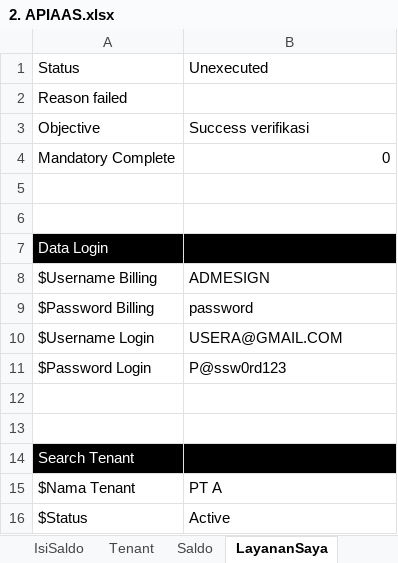
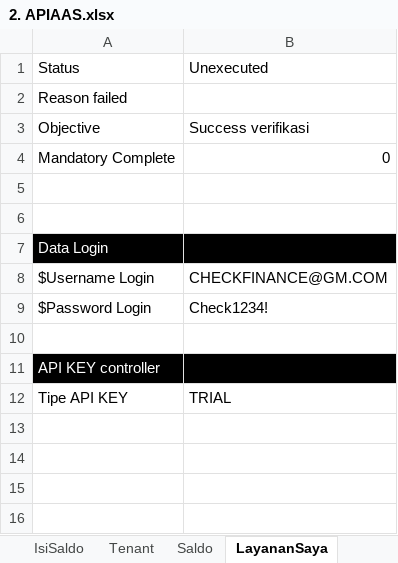
Before and after one commit to qcadins/ATAPIAAS, an Excel workbook: Excel/2. APIAAS.xlsx, sheet LayananSaya, drawn as a sheet; values as stored, in another font and other column widths than the file's, no borders; removed rows and columns are numbered as before the commit, all else as after; the diff names each change by its address in the sheet, - before the commit and + after, or states it on an @@ line.

Commit message:
AT 77 Layanan Saya Done

```diff
--- a/Excel/2. APIAAS.xlsx (sheet LayananSaya)
+++ b/Excel/2. APIAAS.xlsx (sheet LayananSaya)
-row 8: $Username Billing | ADMESIGN
-row 9: $Password Billing | password
-B8: USERA@GMAIL.COM
+B8: CHECKFINANCE@GM.COM
-B9: P@ssw0rd123
+B9: Check1234!
-row 13: (empty)
-A11: Search Tenant
+A11: API KEY controller
-row 15: $Nama Tenant | PT A
-row 16: $Status | Active
+row 12: Tipe API KEY | TRIAL
```
Also changed, not shown: 13 other files.
